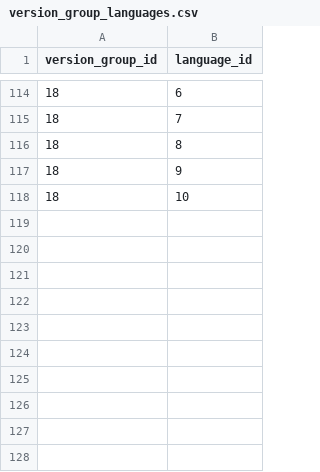
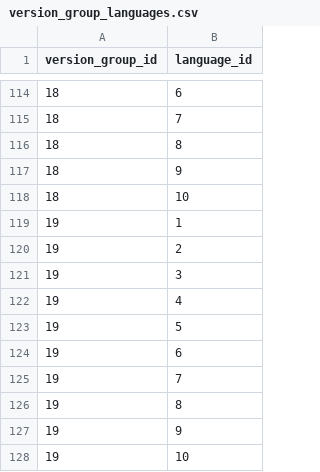
Before and after one commit to jpirnat/dex, a CSV file: data/version_group_languages.csv, drawn as a sheet; only a part is shown, gaps mark what is left out.

```diff
--- a/data/version_group_languages.csv
+++ b/data/version_group_languages.csv
@@ -118 +118,11 @@ version_group_id,language_id
 18,10
+19,1
+19,2
+19,3
+19,4
+19,5
+19,6
+19,7
+19,8
+19,9
+19,10
```
Also changed, not shown: data/base_experience.csv, data/ev_yields.csv, 2 other files.
